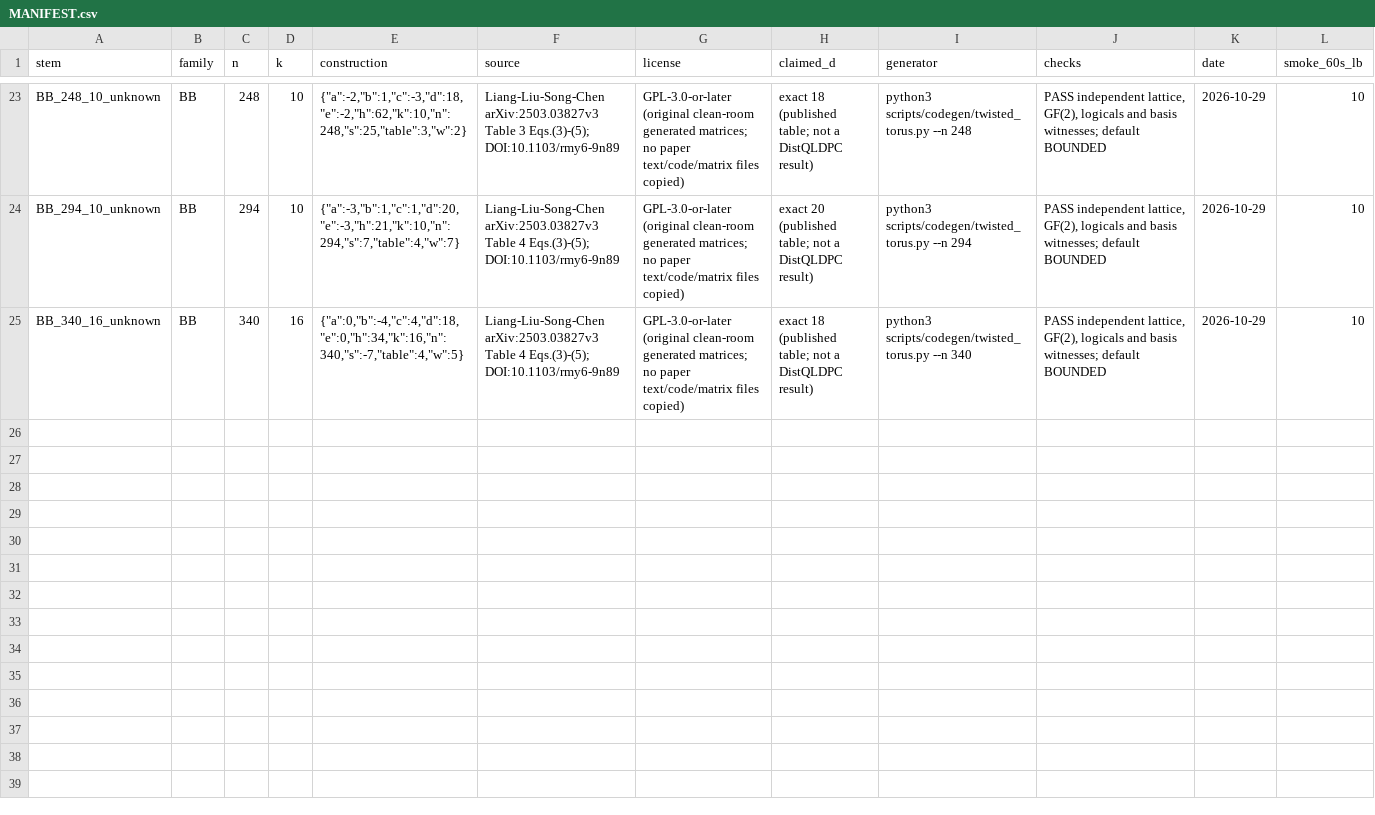
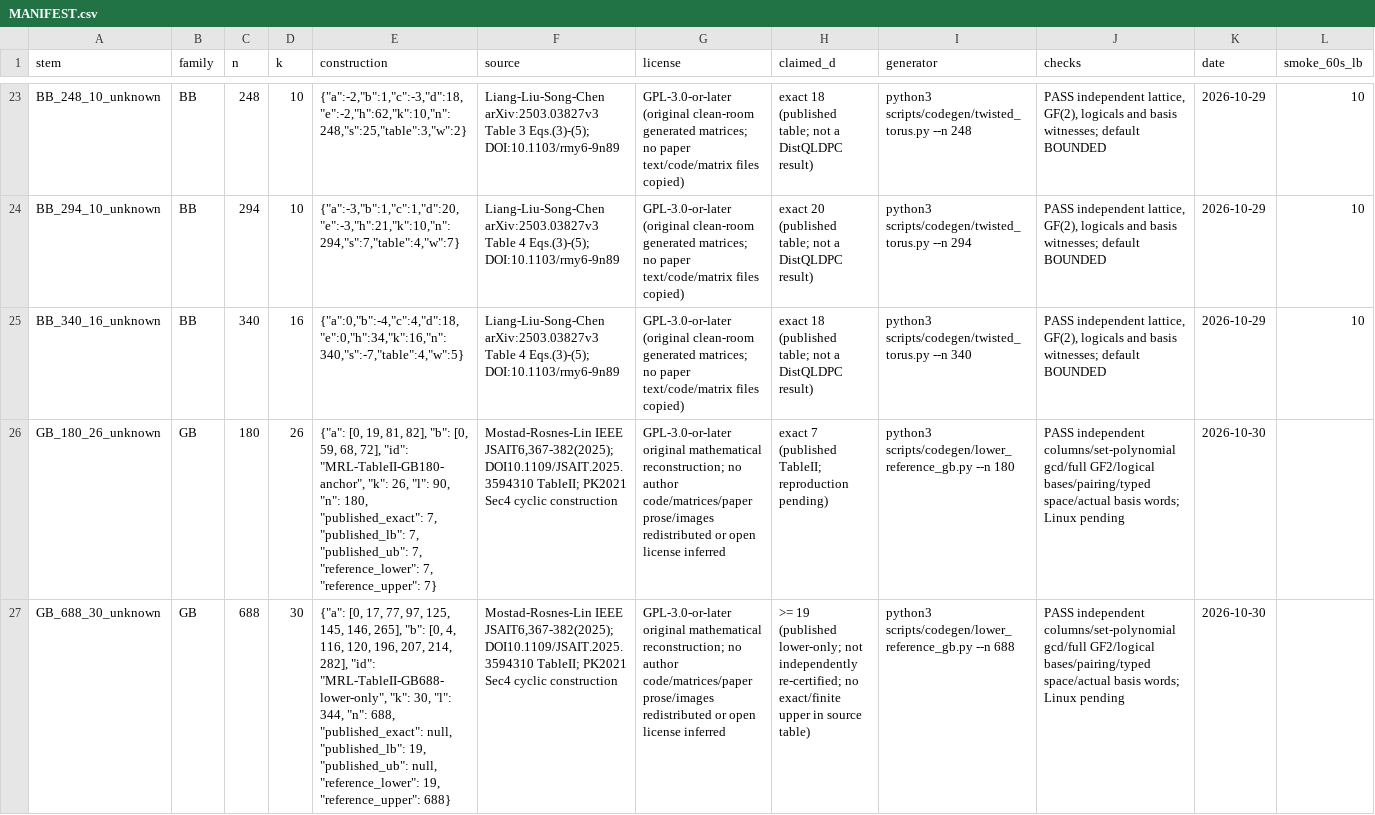
Before and after one commit to guluchen/DistQLDPC, a CSV file: data/matrices/untiered/MANIFEST.csv, drawn as a sheet; only a part is shown, gaps mark what is left out; rows hold the shown columns only; the diff names each change by its address in the sheet, - before the commit and + after, or states it on an @@ line.

Commit message:
Add published lower-only GB688 reference and exact GB180 anchor

```diff
--- a/data/matrices/untiered/MANIFEST.csv
+++ b/data/matrices/untiered/MANIFEST.csv
+row 26: GB_180_26_unknown | GB | 180 | 26 | {"a": [0, 19, 81, 82], "b": [0, 59, 68, 72], "id": "MRL-TableII-GB180-anchor", "k": 26, "l": 90, "n": 180, "published_exact": 7, "published_lb": 7, "published_ub": 7, "reference_lower": 7, "reference_upper": 7} | Mostad-Rosnes-Lin IEEE JSAIT6,367-382(2025); DOI10.1109/JSAIT.2025.3594310 TableII; PK2021 Sec4 cyclic construction | GPL-3.0-or-later original mathematical reconstruction; no author code/matrices/paper prose/images redistributed or open license inferred | exact 7 (published TableII; reproduction pending) | python3 scripts/codegen/lower_reference_gb.py --n 180 | PASS independent columns/set-polynomial gcd/full GF2/logical bases/pairing/typed space/actual basis words; Linux pending | 2026-10-30
+row 27: GB_688_30_unknown | GB | 688 | 30 | {"a": [0, 17, 77, 97, 125, 145, 146, 265], "b": [0, 4, 116, 120, 196, 207, 214, 282], "id": "MRL-TableII-GB688-lower-only", "k": 30, "l": 344, "n": 688, "published_exact": null, "published_lb": 19, "published_ub": null, "reference_lower": 19, "reference_upper": 688} | Mostad-Rosnes-Lin IEEE JSAIT6,367-382(2025); DOI10.1109/JSAIT.2025.3594310 TableII; PK2021 Sec4 cyclic construction | GPL-3.0-or-later original mathematical reconstruction; no author code/matrices/paper prose/images redistributed or open license inferred | >= 19 (published lower-only; not independently re-certified; no exact/finite upper in source table) | python3 scripts/codegen/lower_reference_gb.py --n 688 | PASS independent columns/set-polynomial gcd/full GF2/logical bases/pairing/typed space/actual basis words; Linux pending | 2026-10-30
```
Also changed, not shown: 36 other files.
